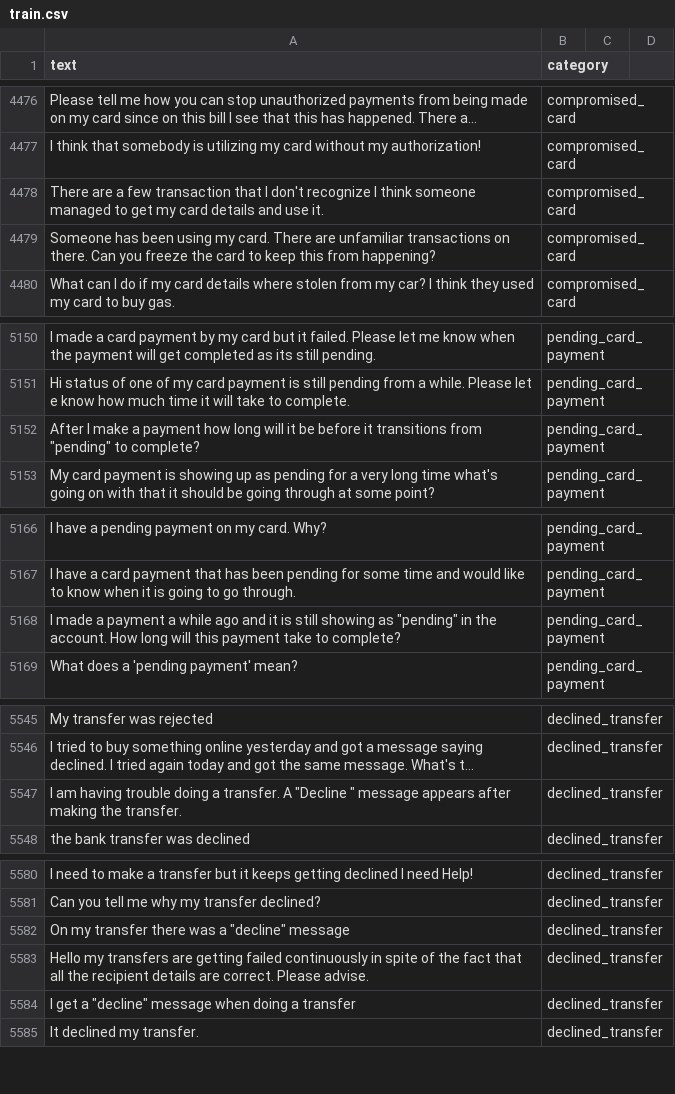
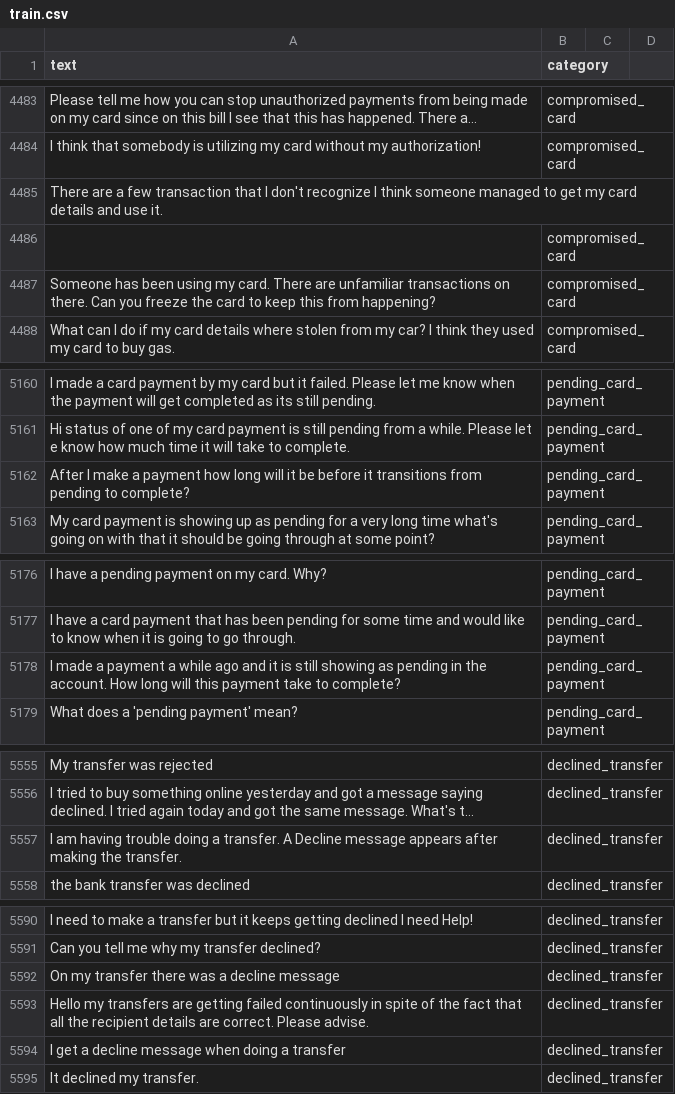
Before and after one commit to donnytk/task-specific-datasets, a CSV file: banking_data/train.csv, drawn as a sheet; only a part is shown, gaps mark what is left out; long unchanged cells end in …; addresses are those after the commit; the diff covers the shown part only; the diff names each change by its address in the sheet, - before the commit and + after, or states it on an @@ line.

```diff
--- a/banking_data/train.csv
+++ b/banking_data/train.csv
-B4485 (category): compromised_card
+B4485 (category): (empty)
+row 4486:  | compromised_card
-A5162 (text): …transitions from "pending" to complete?
+A5162 (text): …transitions from pending to complete?
-A5178 (text): …showing as "pending" in the…
+A5178 (text): …showing as pending in the…
-A5557 (text): …transfer. A "Decline " message appears…
+A5557 (text): …transfer. A Decline message appears…
-A5592 (text): On my transfer there was a "decline" message
+A5592 (text): On my transfer there was a decline message
-A5594 (text): …get a "decline" message when…
+A5594 (text): …get a decline message when…
```
Also changed, not shown: 20 added rows, 10 removed rows and 15 edited cells elsewhere in this file.
